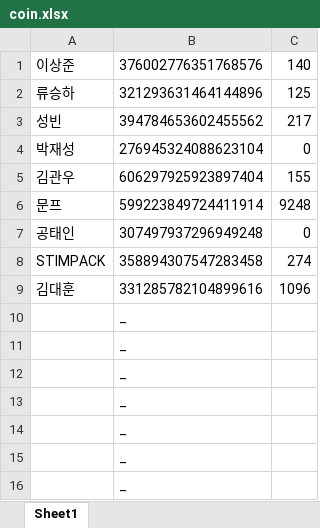
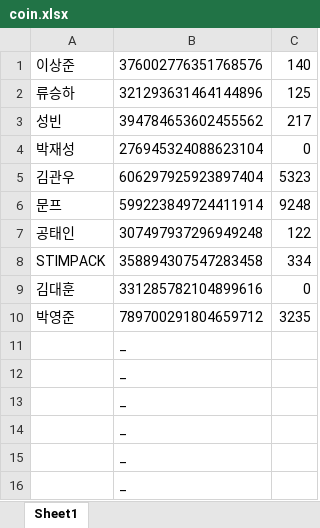
Before and after one commit to willjun0115/zerogunbot, an Excel workbook: coin.xlsx, sheet Sheet1, drawn as a sheet; only a part is shown; values as stored, in another font and other column widths than the file's, no borders; removed rows and columns are numbered as before the commit, all else as after; the diff names each change by its address in the sheet, - before the commit and + after, or states it on an @@ line.

```diff
--- a/coin.xlsx (sheet Sheet1)
+++ b/coin.xlsx (sheet Sheet1)
-C5: 155
+C5: 5323
-C7: 0
+C7: 122
-C8: 274
+C8: 334
-C9: 1096
+C9: 0
-row 10:  | _
+row 10: 박영준 | 789700291804659712 | 3235
```
Also changed, not shown: 3 other files.
